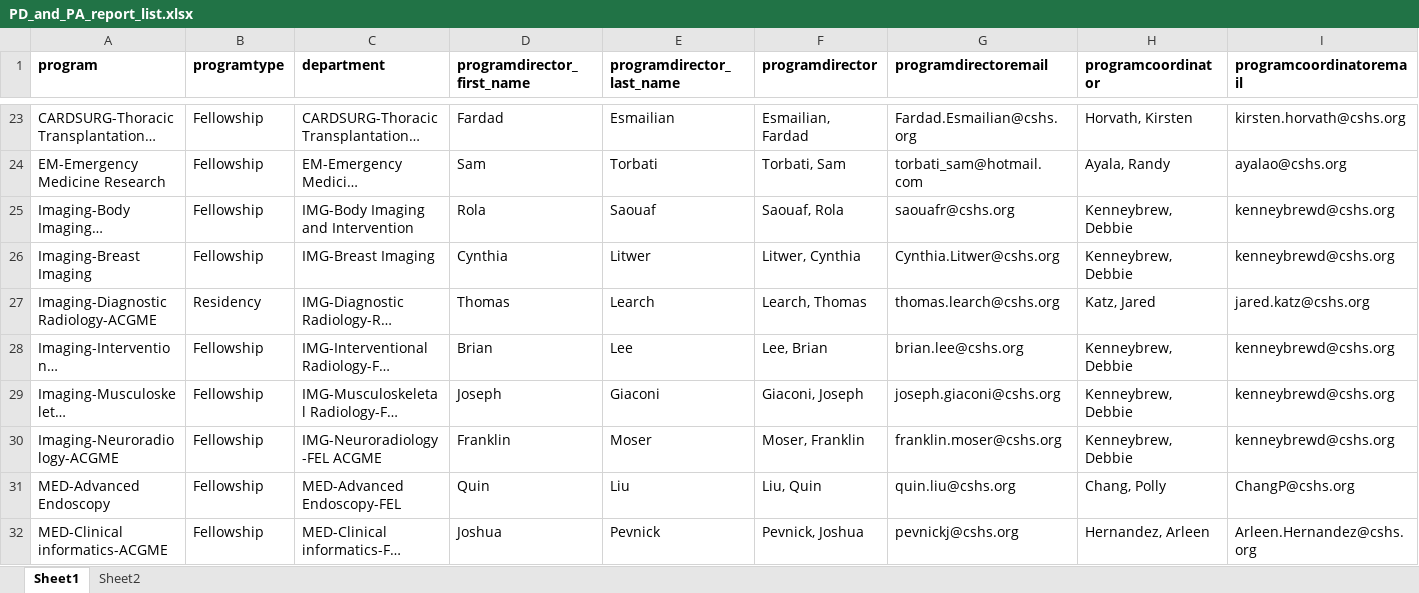
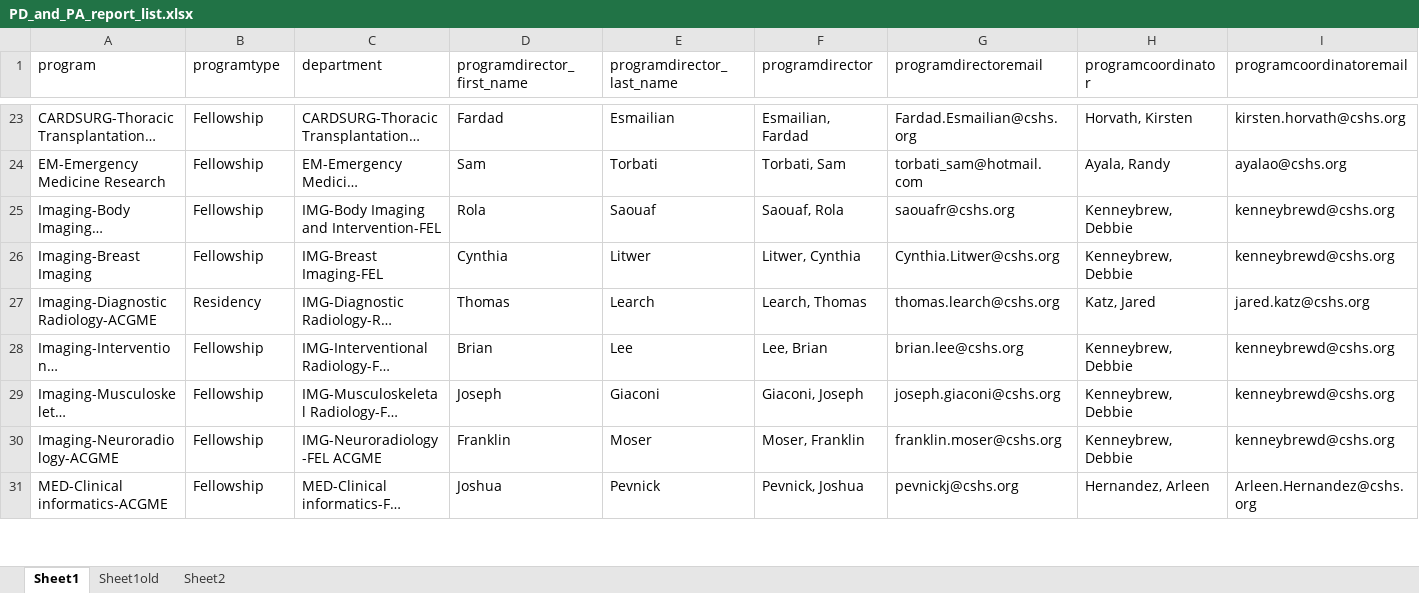
Before and after one commit to martinezb11/gme_compliance, an Excel workbook: PD_and_PA_report_list.xlsx, sheet Sheet1, drawn as a sheet; only a part is shown, gaps mark what is left out; long unchanged cells end in …; values as stored, in another font and other column widths than the file's, no borders; removed rows and columns are numbered as before the commit, all else as after; the diff covers the shown part only; the diff names each change by its address in the sheet, - before the commit and + after, or states it on an @@ line.

```diff
--- a/PD_and_PA_report_list.xlsx (sheet Sheet1)
+++ b/PD_and_PA_report_list.xlsx (sheet Sheet1)
+sheet tab: Sheet1old
-A1:I1 bold: on
+A1:I1 bold: off
-C25 (department): IMG-Body Imaging and Intervention
+C25 (department): IMG-Body Imaging and Intervention-FEL
-C26 (department): IMG-Breast Imaging
+C26 (department): IMG-Breast Imaging-FEL
-row 31: MED-Advanced Endoscopy | Fellowship | MED-Advanced Endoscopy-FEL | Quin | Liu | Liu, Quin | quin.liu@cshs.org | Chang, Polly | ChangP@cshs.org
```
Also changed, not shown: 4 added rows, 1 removed row and 36 edited cells elsewhere in this sheet, active.xlsx, 10 other files.
